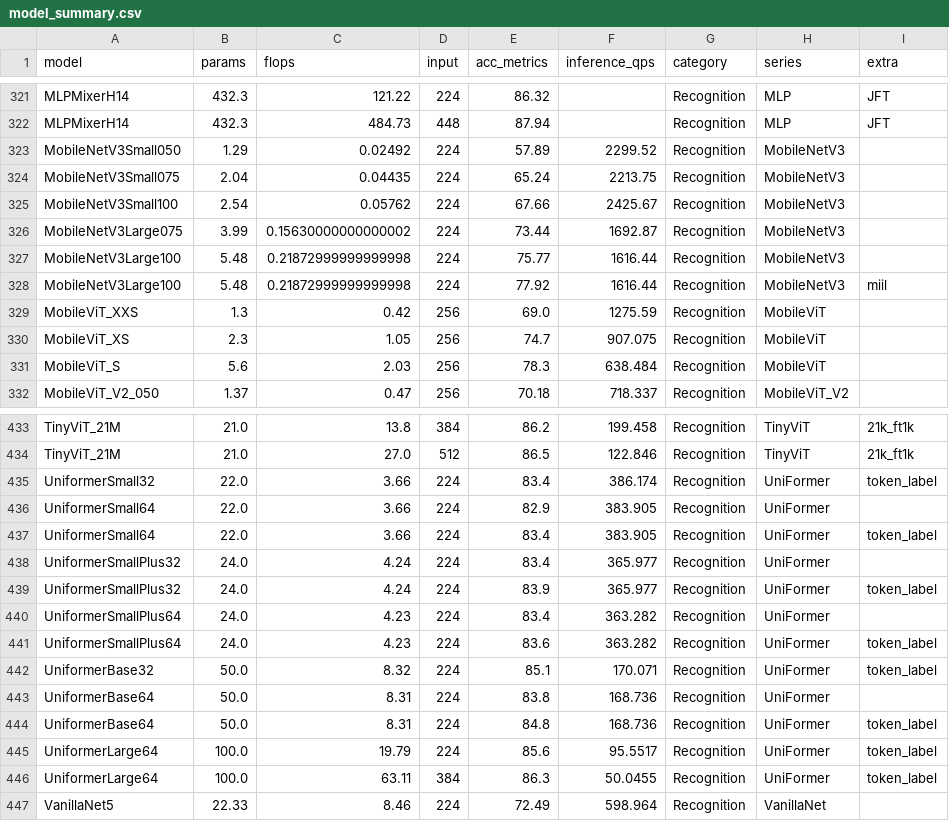
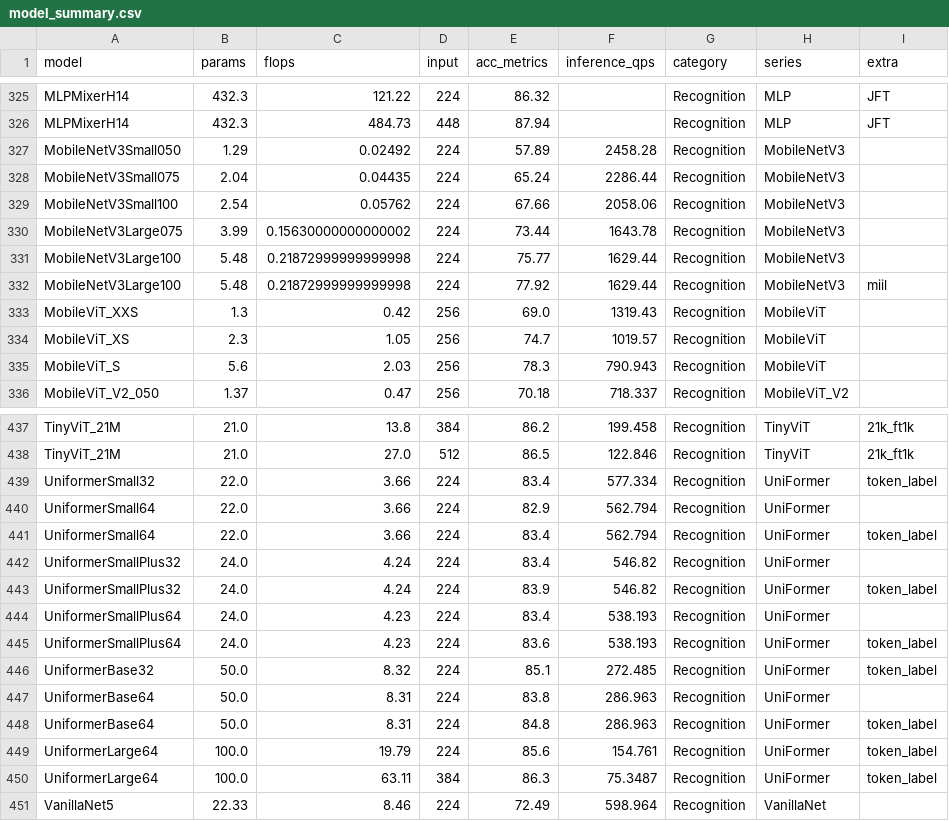
Before and after one commit to leondgarse/keras_cv_attention_models, a CSV file: model_summary.csv, drawn as a sheet; only a part is shown, gaps mark what is left out; the diff covers the shown part only.

Commit message:
update T4 inference results

```diff
--- a/model_summary.csv
+++ b/model_summary.csv
@@ -322,11 +326,11 @@ MLPMixerH14,432.3,121.22,224,86.32,,Recognition,MLP,JFT
 MLPMixerH14,432.3,484.73,448,87.94,,Recognition,MLP,JFT
-MobileNetV3Small050,1.29,0.02492,224,57.89,2299.52,Recognition,MobileNetV3,
-MobileNetV3Small075,2.04,0.04435,224,65.24,2213.75,Recognition,MobileNetV3,
-MobileNetV3Small100,2.54,0.05762,224,67.66,2425.67,Recognition,MobileNetV3,
-MobileNetV3Large075,3.99,0.15630000000000002,224,73.44,1692.87,Recognition,MobileNetV3,
-MobileNetV3Large100,5.48,0.21872999999999998,224,75.77,1616.44,Recognition,MobileNetV3,
-MobileNetV3Large100,5.48,0.21872999999999998,224,77.92,1616.44,Recognition,MobileNetV3,miil
-MobileViT_XXS,1.3,0.42,256,69.0,1275.59,Recognition,MobileViT,
-MobileViT_XS,2.3,1.05,256,74.7,907.075,Recognition,MobileViT,
-MobileViT_S,5.6,2.03,256,78.3,638.484,Recognition,MobileViT,
+MobileNetV3Small050,1.29,0.02492,224,57.89,2458.28,Recognition,MobileNetV3,
+MobileNetV3Small075,2.04,0.04435,224,65.24,2286.44,Recognition,MobileNetV3,
+MobileNetV3Small100,2.54,0.05762,224,67.66,2058.06,Recognition,MobileNetV3,
+MobileNetV3Large075,3.99,0.15630000000000002,224,73.44,1643.78,Recognition,MobileNetV3,
+MobileNetV3Large100,5.48,0.21872999999999998,224,75.77,1629.44,Recognition,MobileNetV3,
+MobileNetV3Large100,5.48,0.21872999999999998,224,77.92,1629.44,Recognition,MobileNetV3,miil
+MobileViT_XXS,1.3,0.42,256,69.0,1319.43,Recognition,MobileViT,
+MobileViT_XS,2.3,1.05,256,74.7,1019.57,Recognition,MobileViT,
+MobileViT_S,5.6,2.03,256,78.3,790.943,Recognition,MobileViT,
 MobileViT_V2_050,1.37,0.47,256,70.18,718.337,Recognition,MobileViT_V2,
@@ -434,14 +438,14 @@ TinyViT_21M,21.0,13.8,384,86.2,199.458,Recognition,TinyViT,21k_ft1k
 TinyViT_21M,21.0,27.0,512,86.5,122.846,Recognition,TinyViT,21k_ft1k
-UniformerSmall32,22.0,3.66,224,83.4,386.174,Recognition,UniFormer,token_label
-UniformerSmall64,22.0,3.66,224,82.9,383.905,Recognition,UniFormer,
-UniformerSmall64,22.0,3.66,224,83.4,383.905,Recognition,UniFormer,token_label
-UniformerSmallPlus32,24.0,4.24,224,83.4,365.977,Recognition,UniFormer,
-UniformerSmallPlus32,24.0,4.24,224,83.9,365.977,Recognition,UniFormer,token_label
-UniformerSmallPlus64,24.0,4.23,224,83.4,363.282,Recognition,UniFormer,
-UniformerSmallPlus64,24.0,4.23,224,83.6,363.282,Recognition,UniFormer,token_label
-UniformerBase32,50.0,8.32,224,85.1,170.071,Recognition,UniFormer,token_label
-UniformerBase64,50.0,8.31,224,83.8,168.736,Recognition,UniFormer,
-UniformerBase64,50.0,8.31,224,84.8,168.736,Recognition,UniFormer,token_label
-UniformerLarge64,100.0,19.79,224,85.6,95.5517,Recognition,UniFormer,token_label
-UniformerLarge64,100.0,63.11,384,86.3,50.0455,Recognition,UniFormer,token_label
+UniformerSmall32,22.0,3.66,224,83.4,577.334,Recognition,UniFormer,token_label
+UniformerSmall64,22.0,3.66,224,82.9,562.794,Recognition,UniFormer,
+UniformerSmall64,22.0,3.66,224,83.4,562.794,Recognition,UniFormer,token_label
+UniformerSmallPlus32,24.0,4.24,224,83.4,546.82,Recognition,UniFormer,
+UniformerSmallPlus32,24.0,4.24,224,83.9,546.82,Recognition,UniFormer,token_label
+UniformerSmallPlus64,24.0,4.23,224,83.4,538.193,Recognition,UniFormer,
+UniformerSmallPlus64,24.0,4.23,224,83.6,538.193,Recognition,UniFormer,token_label
+UniformerBase32,50.0,8.32,224,85.1,272.485,Recognition,UniFormer,token_label
+UniformerBase64,50.0,8.31,224,83.8,286.963,Recognition,UniFormer,
+UniformerBase64,50.0,8.31,224,84.8,286.963,Recognition,UniFormer,token_label
+UniformerLarge64,100.0,19.79,224,85.6,154.761,Recognition,UniFormer,token_label
+UniformerLarge64,100.0,63.11,384,86.3,75.3487,Recognition,UniFormer,token_label
 VanillaNet5,22.33,8.46,224,72.49,598.964,Recognition,VanillaNet,
```
Also changed, not shown: 4 added rows and 29 edited cells elsewhere in this file, 1 other file.
